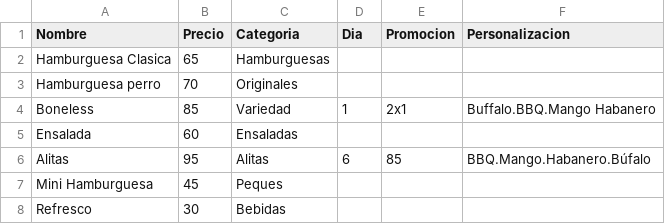
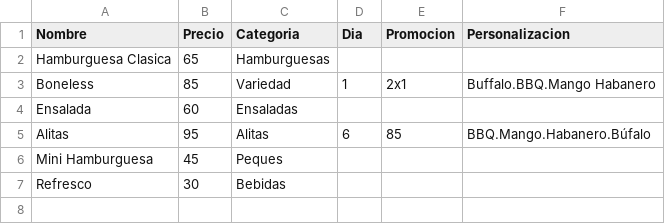
Before and after one commit to favianaguilar7/checkos, a CSV file: public/menu.csv, drawn as a sheet; the diff names each change by its address in the sheet, - before the commit and + after, or states it on an @@ line.

```diff
--- a/public/menu.csv
+++ b/public/menu.csv
-row 3: Hamburguesa perro | 70 | Originales
```
Also changed, not shown: 12 other files.
